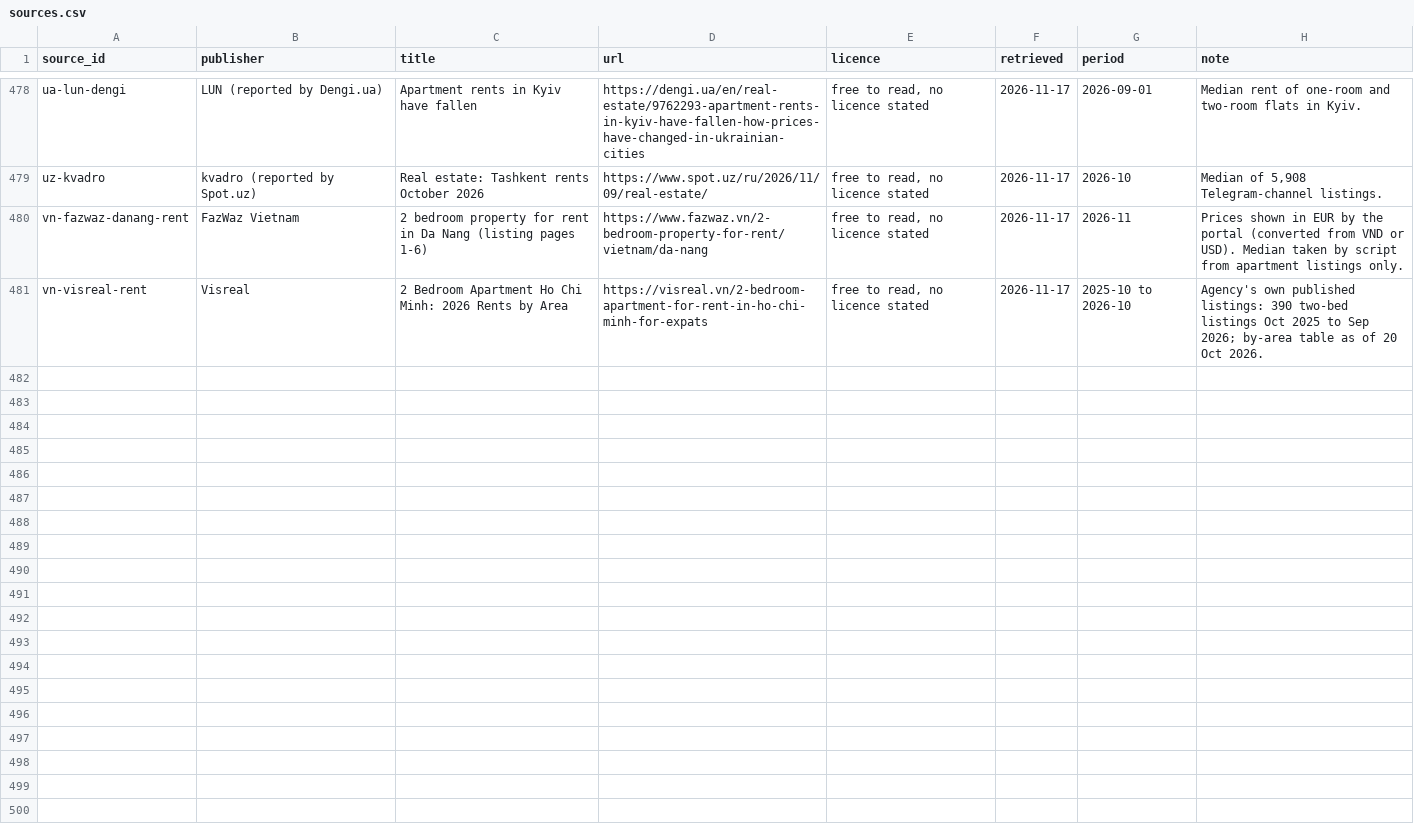
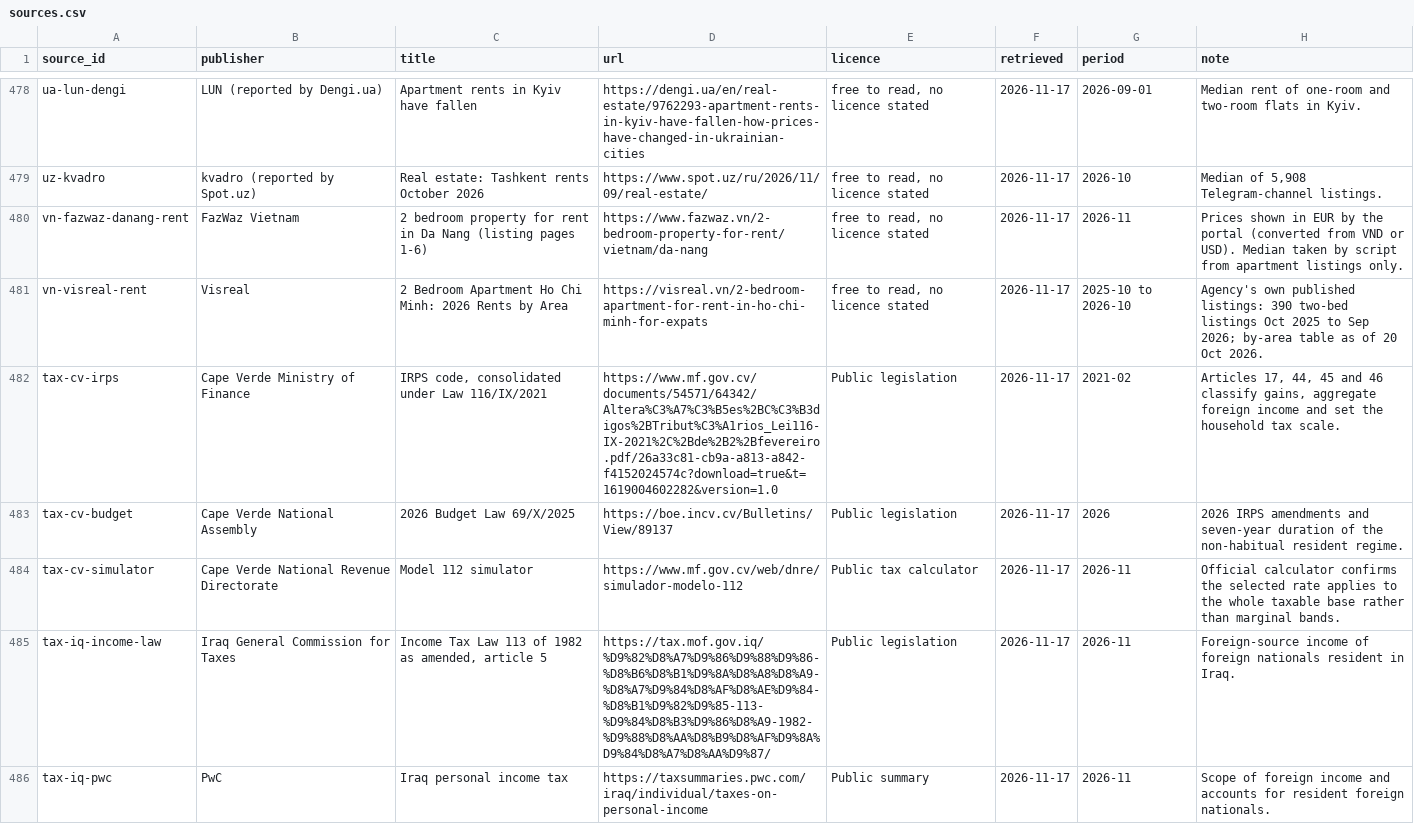
Before and after one commit to joshp123/richenough, a CSV file: data/sources.csv, drawn as a sheet; only a part is shown, gaps mark what is left out; the diff covers the shown part only.

Commit message:
Add standard investment tax in Cape Verde, Iraq and Kyrgyzstan

```diff
--- a/data/sources.csv
+++ b/data/sources.csv
@@ -481 +481,6 @@ vn-fazwaz-danang-rent,FazWaz Vietnam,2 bedroom property for rent in Da Nang (lis
 vn-visreal-rent,Visreal,2 Bedroom Apartment Ho Chi Minh: 2026 Rents by Area,https://visreal.vn/2-bedroom-apartment-for-rent-in-ho-chi-minh-for-expats,"free to read, no licence stated",2026-11-17,2025-10 to 2026-10,Agency's own published listings: 390 two-bed listings Oct 2025 to Sep 2026; by-area table as of 20 Oct 2026.
+tax-cv-irps,Cape Verde Ministry of Finance,"IRPS code, consolidated under Law 116/IX/2021",https://www.mf.gov.cv/documents/54571/64342/Altera%C3%A7%C3%B5es%2BC%C3%B3digos%2BTribut%C3%A1rios_Lei116-IX-2021%2C%2Bde%2B2%2Bfevereiro.pdf/26a33c81-cb9a-a813-a842-f4152024574c?download=true&t=1619004602282&version=1.0,Public legislation,2026-11-17,2021-02,"Articles 17, 44, 45 and 46 classify gains, aggregate foreign income and set the household tax scale."
+tax-cv-budget,Cape Verde National Assembly,2026 Budget Law 69/X/2025,https://boe.incv.cv/Bulletins/View/89137,Public legislation,2026-11-17,2026,2026 IRPS amendments and seven-year duration of the non-habitual resident regime.
+tax-cv-simulator,Cape Verde National Revenue Directorate,Model 112 simulator,https://www.mf.gov.cv/web/dnre/simulador-modelo-112,Public tax calculator,2026-11-17,2026-11,Official calculator confirms the selected rate applies to the whole taxable base rather than marginal bands.
+tax-iq-income-law,Iraq General Commission for Taxes,"Income Tax Law 113 of 1982 as amended, article 5",https://tax.mof.gov.iq/%D9%82%D8%A7%D9%86%D9%88%D9%86-%D8%B6%D8%B1%D9%8A%D8%A8%D8%A9-%D8%A7%D9%84%D8%AF%D8%AE%D9%84-%D8%B1%D9%82%D9%85-113-%D9%84%D8%B3%D9%86%D8%A9-1982-%D9%88%D8%AA%D8%B9%D8%AF%D9%8A%D9%84%D8%A7%D8%AA%D9%87/,Public legislation,2026-11-17,2026-11,Foreign-source income of foreign nationals resident in Iraq.
+tax-iq-pwc,PwC,Iraq personal income tax,https://taxsummaries.pwc.com/iraq/individual/taxes-on-personal-income,Public summary,2026-11-17,2026-11,Scope of foreign income and accounts for resident foreign nationals.
```
Also changed, not shown: 4 added rows elsewhere in this file, 4 other files.
